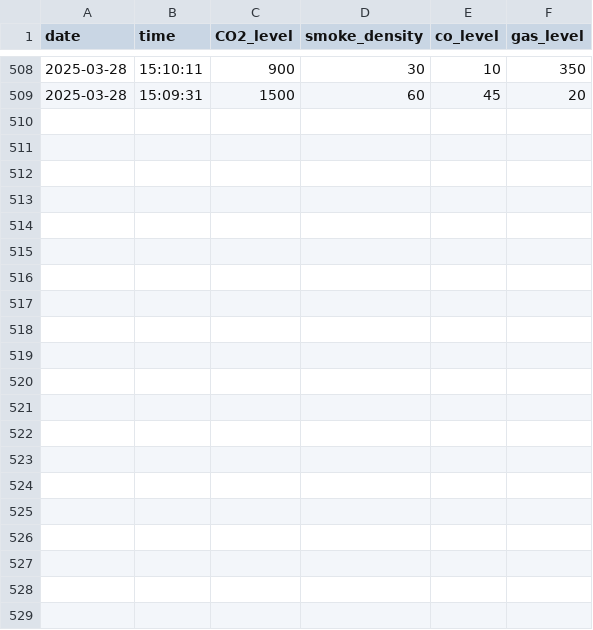
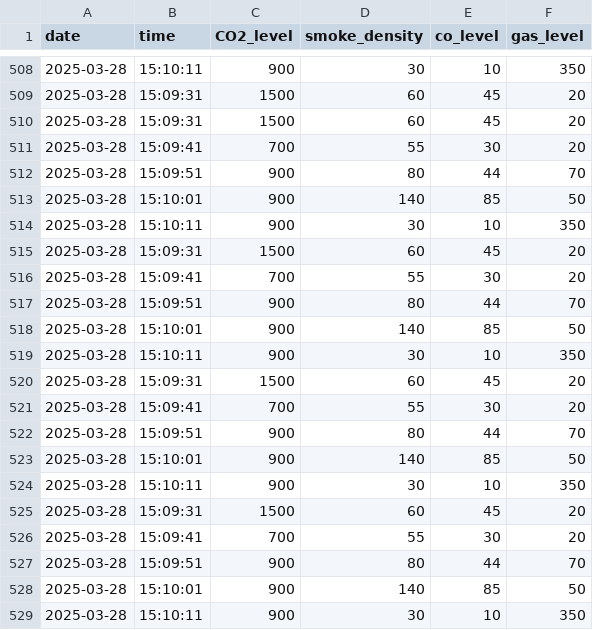
Before and after one commit to Smart-Home-Automation-System-Project/Edge-AI-Home-Automation, a CSV file: air.csv, drawn as a sheet; only a part is shown, gaps mark what is left out.

```diff
--- a/air.csv
+++ b/air.csv
@@ -509 +509,21 @@ date,time,CO2_level,smoke_density,co_level,gas_level
 2025-03-28,15:09:31,1500,60,45,20
+2025-03-28,15:09:31,1500,60,45,20
+2025-03-28,15:09:41,700,55,30,20
+2025-03-28,15:09:51,900,80,44,70
+2025-03-28,15:10:01,900,140,85,50
+2025-03-28,15:10:11,900,30,10,350
+2025-03-28,15:09:31,1500,60,45,20
+2025-03-28,15:09:41,700,55,30,20
+2025-03-28,15:09:51,900,80,44,70
+2025-03-28,15:10:01,900,140,85,50
+2025-03-28,15:10:11,900,30,10,350
+2025-03-28,15:09:31,1500,60,45,20
+2025-03-28,15:09:41,700,55,30,20
+2025-03-28,15:09:51,900,80,44,70
+2025-03-28,15:10:01,900,140,85,50
+2025-03-28,15:10:11,900,30,10,350
+2025-03-28,15:09:31,1500,60,45,20
+2025-03-28,15:09:41,700,55,30,20
+2025-03-28,15:09:51,900,80,44,70
+2025-03-28,15:10:01,900,140,85,50
+2025-03-28,15:10:11,900,30,10,350
```
Also changed, not shown: 16 other files.
